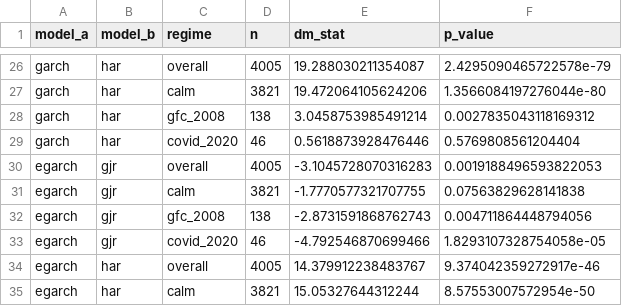
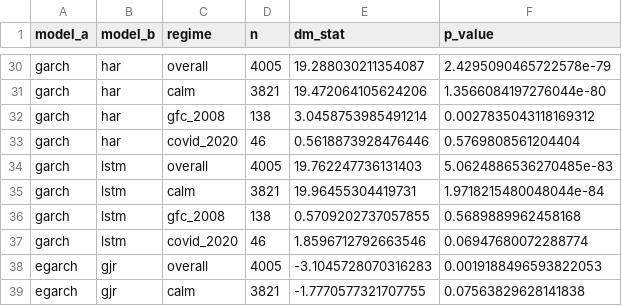
Before and after one commit to DanishWhelan/sp500-rv-forecasting, a CSV file: results/dm_tests.csv, drawn as a sheet; only a part is shown, gaps mark what is left out; the shorter side is filled out with more unchanged rows; the diff covers the shown part only.

```diff
--- a/results/dm_tests.csv
+++ b/results/dm_tests.csv
@@ -29,2 +33,6 @@ garch,har,gfc_2008,138,3.0458753985491214,0.0027835043118169312
 garch,har,covid_2020,46,0.5618873928476446,0.5769808561204404
+garch,lstm,overall,4005,19.762247736131403,5.0624886536270485e-83
+garch,lstm,calm,3821,19.96455304419731,1.9718215480048044e-84
+garch,lstm,gfc_2008,138,0.5709202737057855,0.5689889962458168
+garch,lstm,covid_2020,46,1.8596712792663546,0.06947680072288774
 egarch,gjr,overall,4005,-3.1045728070316283,0.0019188496593822053
```
Also changed, not shown: 16 added rows elsewhere in this file, results/metrics_by_regime.csv, results/metrics_overall.csv, 6 other files.
